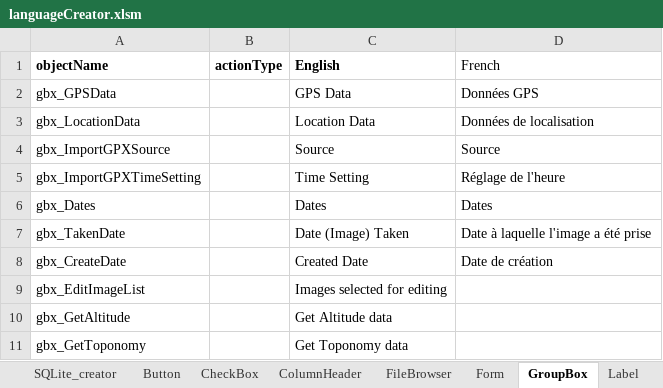
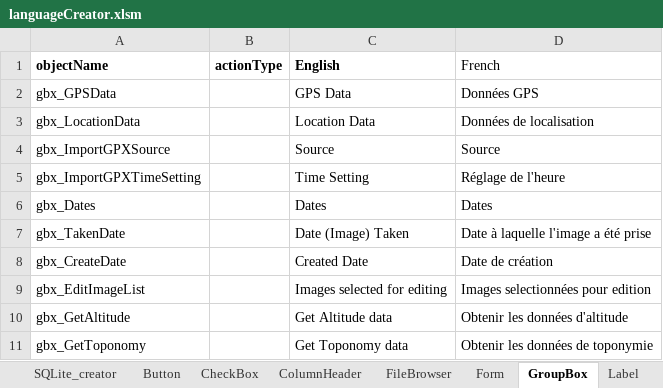
Before and after one commit to nemethviktor/GeoTagNinja, an Excel workbook: extraFiles/languageCreator.xlsm, sheet GroupBox, drawn as a sheet; values as stored, in another font and other column widths than the file's, no borders; the diff names each change by its address in the sheet, - before the commit and + after, or states it on an @@ line.

```diff
--- a/extraFiles/languageCreator.xlsm (sheet GroupBox)
+++ b/extraFiles/languageCreator.xlsm (sheet GroupBox)
-D9 (French): (empty)
+D9 (French): Images selectionnées pour edition
-D10 (French): (empty)
+D10 (French): Obtenir les données d'altitude
-D11 (French): (empty)
+D11 (French): Obtenir les données de toponymie
```
Also changed, not shown: sheet CheckBox, sheet RadioButton, sheet Button, sheet Label, sheet ToolTip, sheet TabPage, 1 more sheet, 12 other files.
